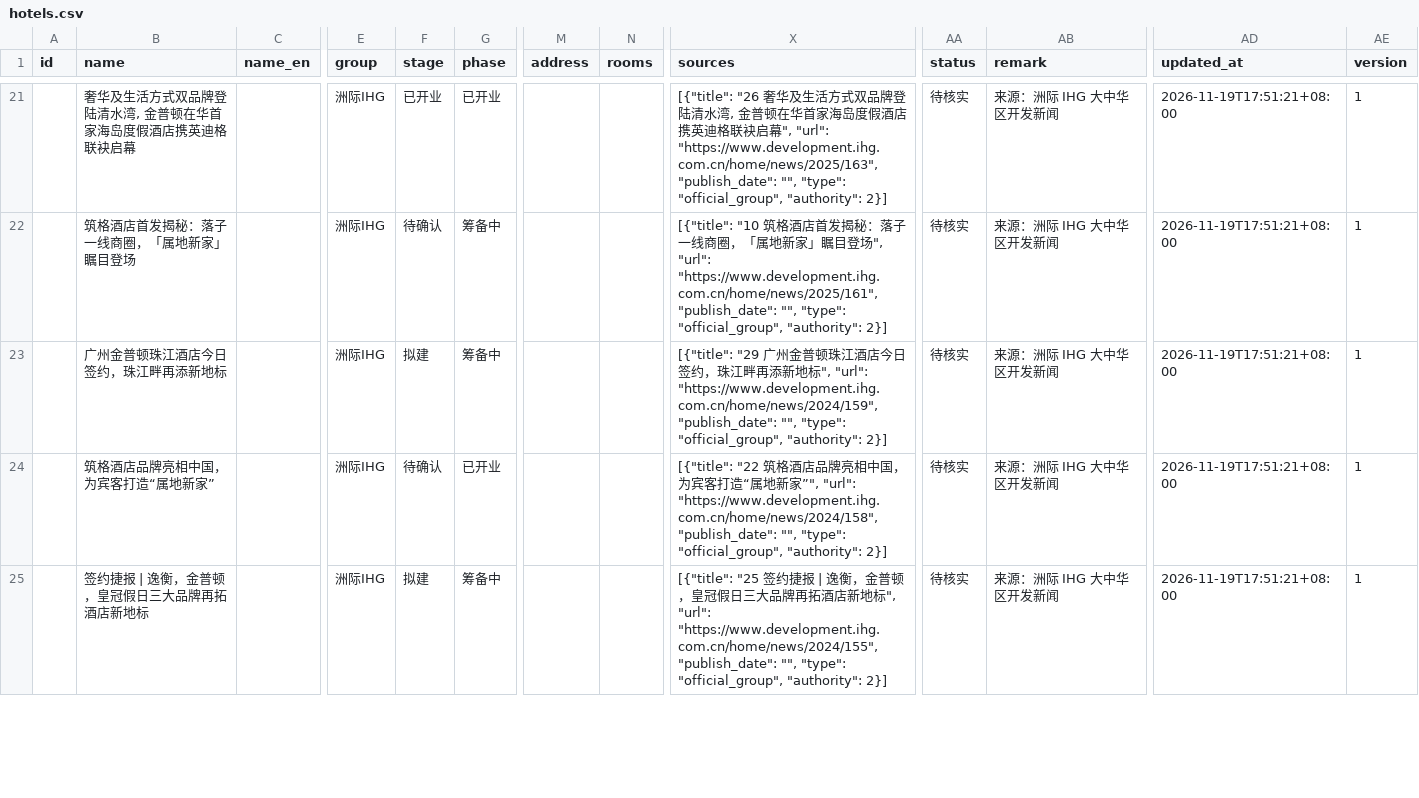
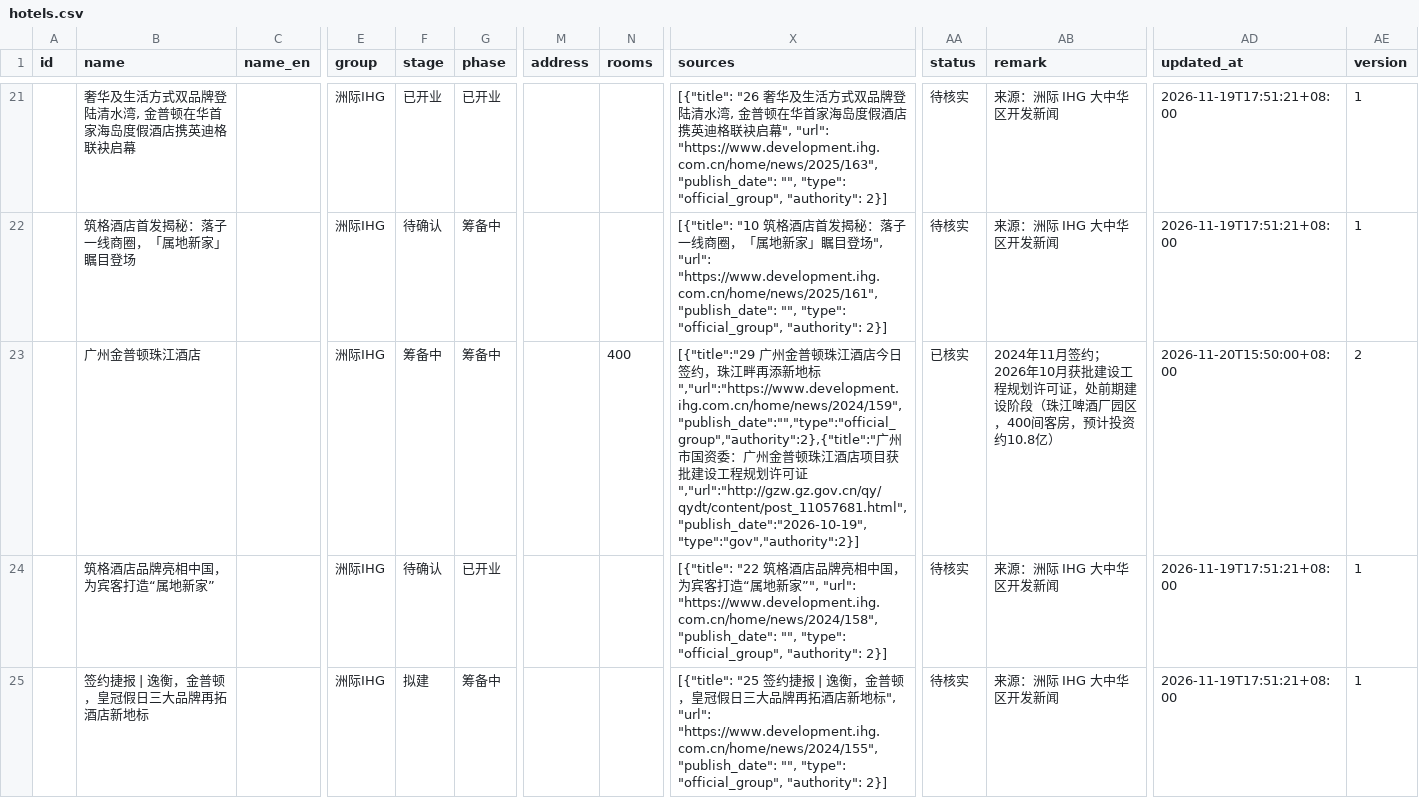
Before and after one commit to kennykaipro/hotel-board, a CSV file: data/hotels.csv, drawn as a sheet; only a part is shown, gaps mark what is left out; the diff covers the shown part only; the diff names each change by its address in the sheet, - before the commit and + after, or states it on an @@ line.

```diff
--- a/data/hotels.csv
+++ b/data/hotels.csv
-B23 (name): 广州金普顿珠江酒店今日签约，珠江畔再添新地标
+B23 (name): 广州金普顿珠江酒店
-F23 (stage): 拟建
+F23 (stage): 筹备中
-N23 (rooms): (empty)
+N23 (rooms): 400
-X23 (sources): [{"title": "29 广州金普顿珠江酒店今日签约，珠江畔再添新地标", "url": "https://www.development.ihg.com.cn/home/news/2024/159", "publish_date": "", "type": "official_group", "authority": 2}]
+X23 (sources): [{"title":"29 广州金普顿珠江酒店今日签约，珠江畔再添新地标","url":"https://www.development.ihg.com.cn/home/news/2024/159","publish_date":"","type":"official_group","authority":2},{"title":"广州市国资委：广州金普顿珠江酒店项目获批建设工程规划许可证","url":"http://gzw.gz.gov.cn/qy/qydt/content/post_11057681.html","publish_date":"2026-10-19","type":"gov","authority":2}]
-AA23 (status): 待核实
+AA23 (status): 已核实
-AB23 (remark): 来源：洲际 IHG 大中华区开发新闻
+AB23 (remark): 2024年11月签约；2026年10月获批建设工程规划许可证，处前期建设阶段（珠江啤酒厂园区，400间客房，预计投资约10.8亿）
-AD23 (updated_at): 2026-11-19T17:51:21+08:00
+AD23 (updated_at): 2026-11-20T15:50:00+08:00
-AE23 (version): 1
+AE23 (version): 2
```
Also changed, not shown: 4 added rows, 4 removed rows and 21 edited cells elsewhere in this file.
